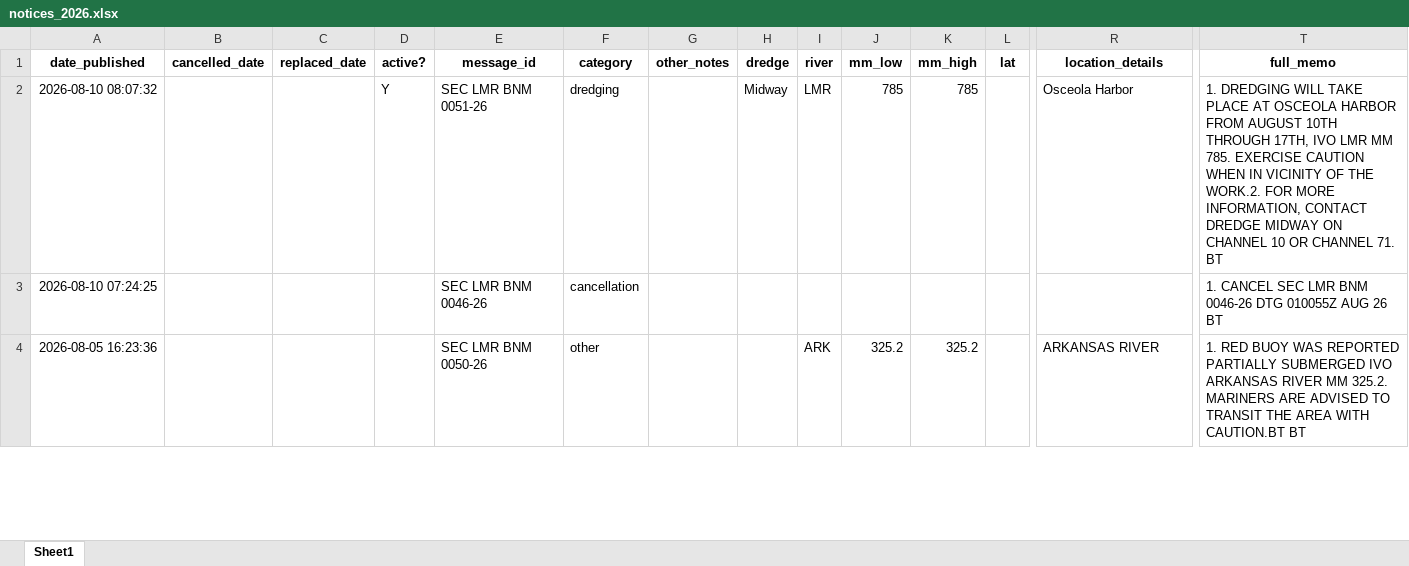
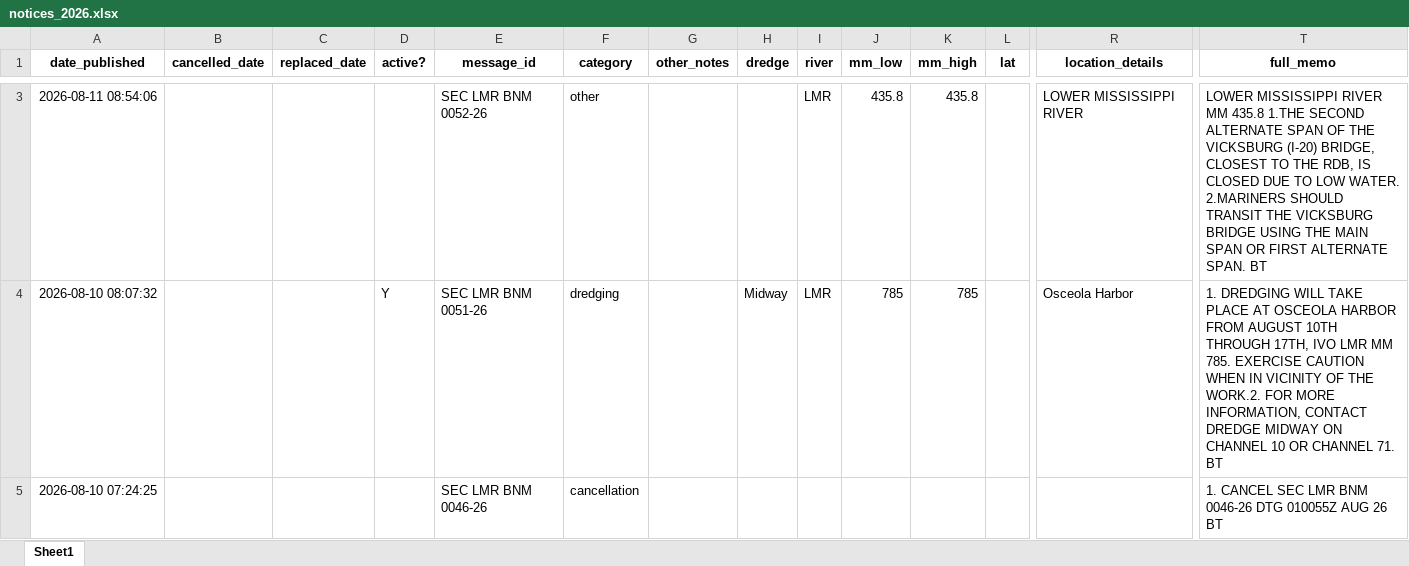
Before and after one commit to mollya610/BargeTransportDashboard, an Excel workbook: notices_2026.xlsx, sheet Sheet1, drawn as a sheet; only a part is shown, gaps mark what is left out; the shorter side is filled out with more unchanged rows; values as stored, in another font and other column widths than the file's, no borders; rows hold the shown columns only; the diff covers the shown part only; the diff names each change by its address in the sheet, - before the commit and + after, or states it on an @@ line.

```diff
--- a/notices_2026.xlsx (sheet Sheet1)
+++ b/notices_2026.xlsx (sheet Sheet1)
+row 3: 2026-08-11 08:54:06 |  |  |  | SEC LMR BNM 0052-26 | other |  |  | LMR | 435.8 | 435.8 |  | LOWER MISSISSIPPI RIVER | LOWER MISSISSIPPI RIVER MM 435.8 1.THE SECOND ALTERNATE SPAN OF THE VICKSBURG (I-20) BRIDGE, CLOSEST TO THE RDB, IS CLOSED DUE TO LOW WATER. 2.MARINERS SHOULD TRANSIT THE VICKSBURG BRIDGE USING THE MAIN SPAN OR FIRST ALTERNATE SPAN. BT
```
Also changed, not shown: 1 added row elsewhere in this sheet, 4 other files.
